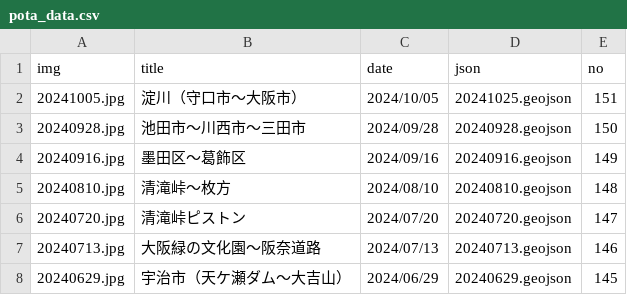
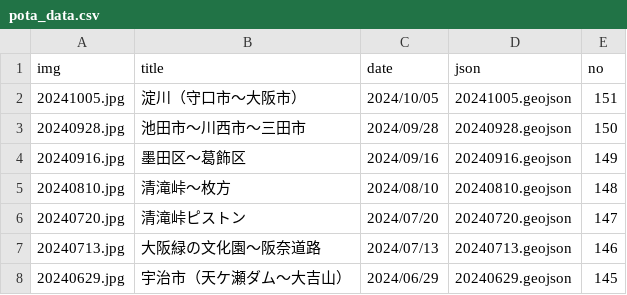
Before and after one commit to termat/potar, a CSV file: public/geojson/pota_data.csv, drawn as a sheet; only a part is shown.

Commit message:
データ修正

```diff
--- a/public/geojson/pota_data.csv
+++ b/public/geojson/pota_data.csv
@@ -1,3 +1,3 @@
 img,title,date,json,no
-20241005.jpg,淀川（守口市～大阪市）,2024/10/05,20241025.geojson,151
+20241005.jpg,淀川（守口市～大阪市）,2024/10/05,20241005.geojson,151
 20240928.jpg,池田市～川西市～三田市,2024/09/28,20240928.geojson,150
```
